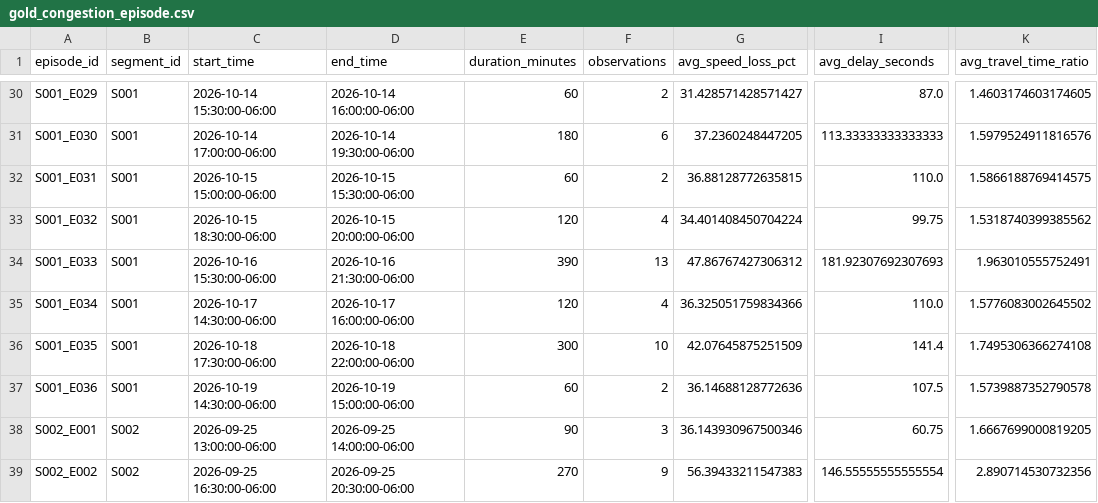
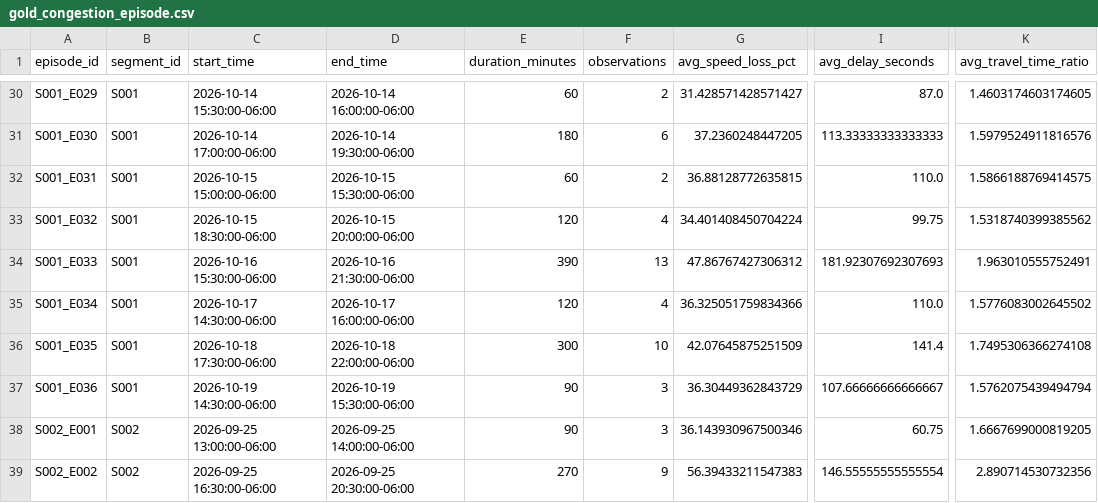
Before and after one commit to Git-Dante-22/Pachuca-Mobility, a CSV file: data/gold/traffic/gold_congestion_episode.csv, drawn as a sheet; only a part is shown, gaps mark what is left out; the diff names each change by its address in the sheet, - before the commit and + after, or states it on an @@ line.

```diff
--- a/data/gold/traffic/gold_congestion_episode.csv
+++ b/data/gold/traffic/gold_congestion_episode.csv
-D37 (end_time): 2026-10-19 15:00:00-06:00
+D37 (end_time): 2026-10-19 15:30:00-06:00
-E37 (duration_minutes): 60
+E37 (duration_minutes): 90
-F37 (observations): 2
+F37 (observations): 3
-G37 (avg_speed_loss_pct): 36.14688128772636
+G37 (avg_speed_loss_pct): 36.30449362843729
-I37 (avg_delay_seconds): 107.5
+I37 (avg_delay_seconds): 107.66666666666667
-K37 (avg_travel_time_ratio): 1.5739887352790578
+K37 (avg_travel_time_ratio): 1.5762075439494794
```
Also changed, not shown: data/gold/traffic/gold_traffic_30min_monitor.csv, data/gold/traffic/gold_traffic_30min_segment.csv, 1 other file.
